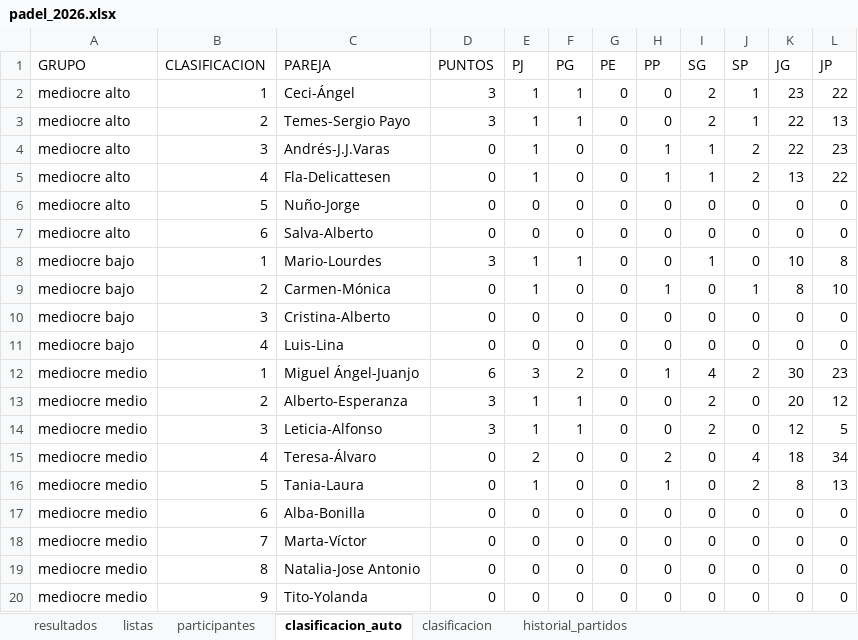
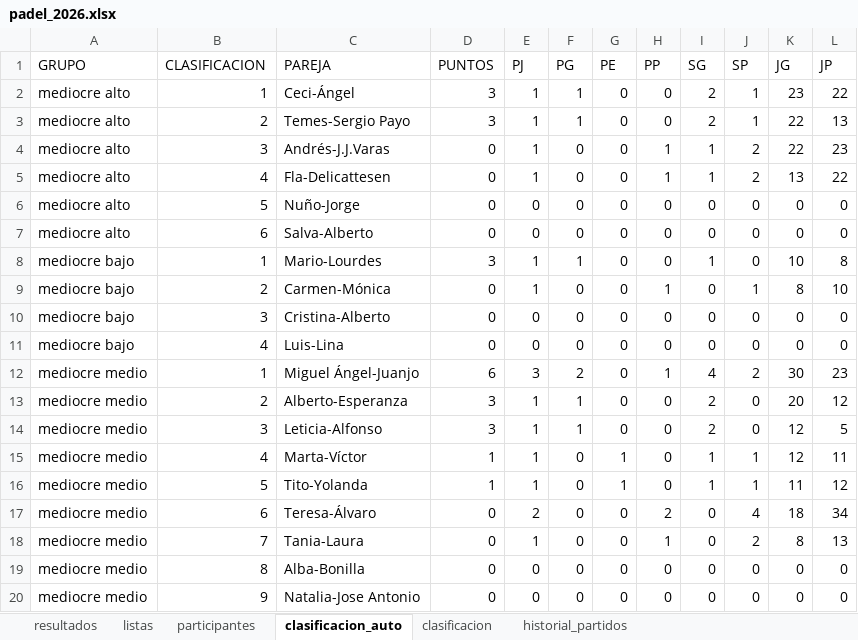
Before and after one commit to lcalle268/campeonato-padel-2026-2027, an Excel workbook: padel_2026.xlsx, sheet clasificacion_auto, drawn as a sheet; values as stored, in another font and other column widths than the file's, no borders; removed rows and columns are numbered as before the commit, all else as after; the diff names each change by its address in the sheet, - before the commit and + after, or states it on an @@ line.

```diff
--- a/padel_2026.xlsx (sheet clasificacion_auto)
+++ b/padel_2026.xlsx (sheet clasificacion_auto)
+row 15: mediocre medio | 4 | Marta-Víctor | 1 | 1 | 0 | 1 | 0 | 1 | 1 | 12 | 11
+row 16: mediocre medio | 5 | Tito-Yolanda | 1 | 1 | 0 | 1 | 0 | 1 | 1 | 11 | 12
-B17 (CLASIFICACION): 4
+B17 (CLASIFICACION): 6
-B18 (CLASIFICACION): 5
+B18 (CLASIFICACION): 7
-B19 (CLASIFICACION): 6
+B19 (CLASIFICACION): 8
-row 18: mediocre medio | 7 | Marta-Víctor | 0 | 0 | 0 | 0 | 0 | 0 | 0 | 0 | 0
-B20 (CLASIFICACION): 8
+B20 (CLASIFICACION): 9
-row 20: mediocre medio | 9 | Tito-Yolanda | 0 | 0 | 0 | 0 | 0 | 0 | 0 | 0 | 0
```
Also changed, not shown: sheet clasificacion, sheet historial_partidos, sheet resultados.
